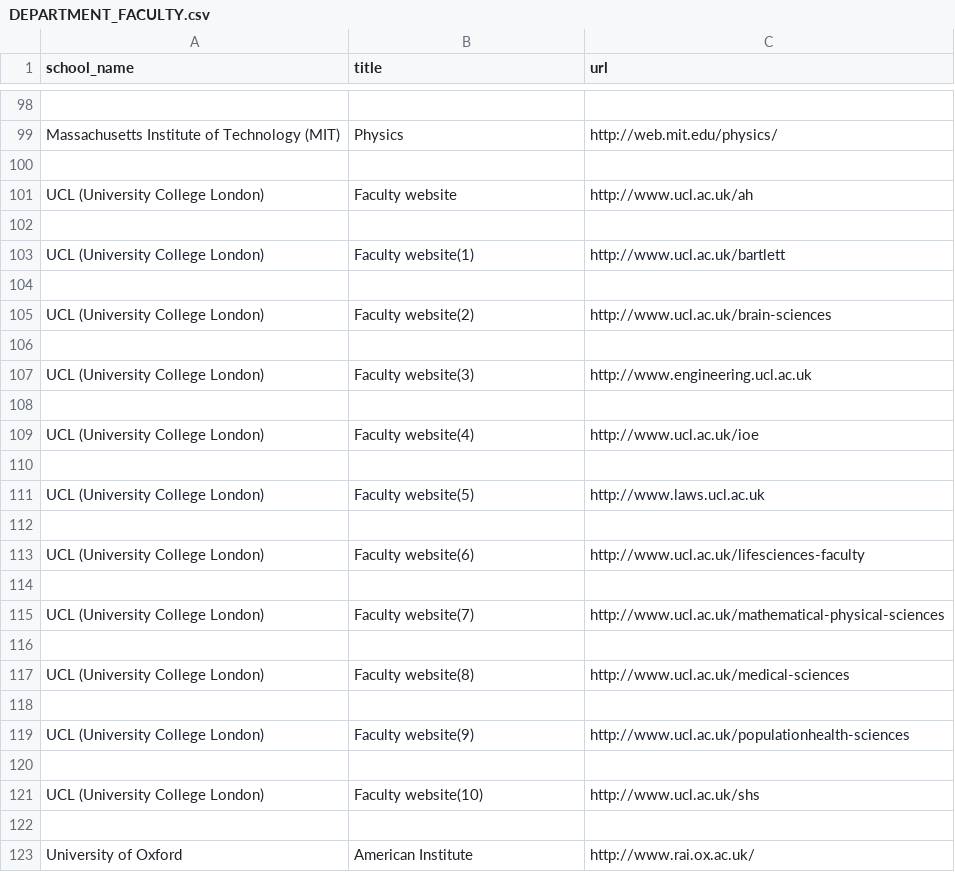
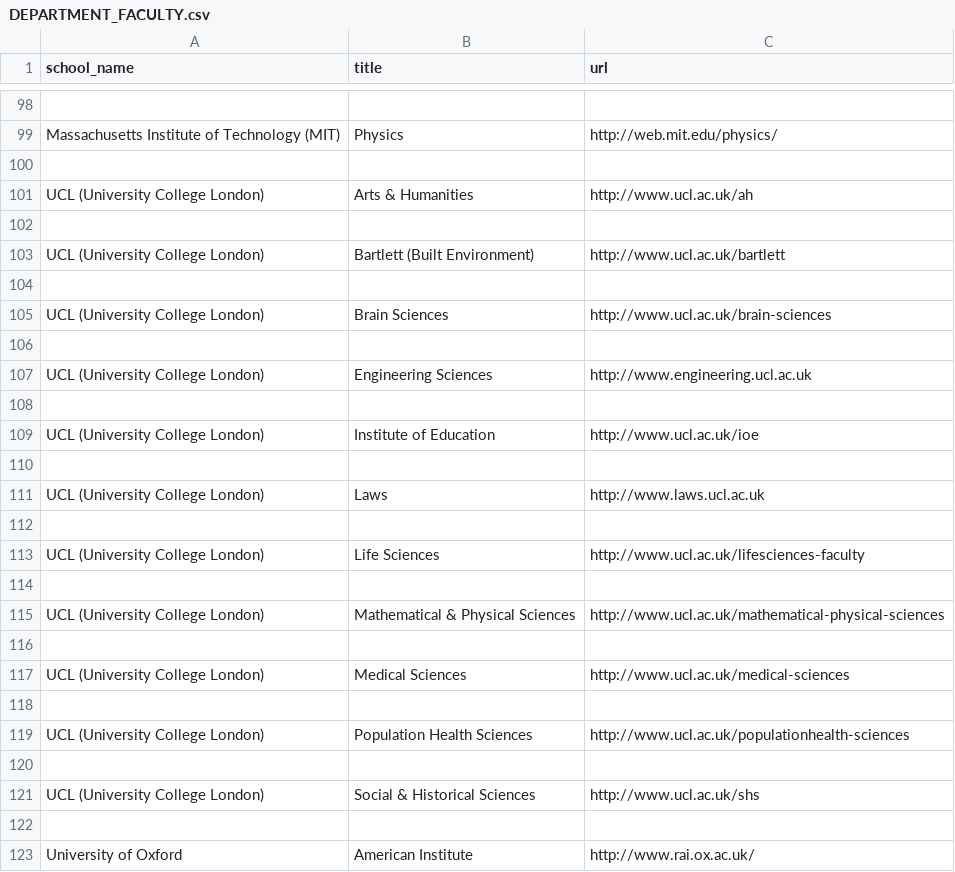
Before and after one commit to terryluzijian/BA-BT3101-Capstone-Project, a CSV file: Web Crawler/crawler/crawler/data/DEPARTMENT_FACULTY.csv, drawn as a sheet; only a part is shown, gaps mark what is left out.

Commit message:
Include Core Crawler

```diff
--- a/Web Crawler/crawler/crawler/data/DEPARTMENT_FACULTY.csv
+++ b/Web Crawler/crawler/crawler/data/DEPARTMENT_FACULTY.csv
@@ -100,23 +100,23 @@ Massachusetts Institute of Technology (MIT),Physics,http://web.mit.edu/physics/
 
-UCL (University College London),Faculty website,http://www.ucl.ac.uk/ah
+UCL (University College London),Arts & Humanities,http://www.ucl.ac.uk/ah
 
-UCL (University College London),Faculty website(1),http://www.ucl.ac.uk/bartlett
+UCL (University College London),Bartlett (Built Environment),http://www.ucl.ac.uk/bartlett
 
-UCL (University College London),Faculty website(2),http://www.ucl.ac.uk/brain-sciences
+UCL (University College London),Brain Sciences,http://www.ucl.ac.uk/brain-sciences
 
-UCL (University College London),Faculty website(3),http://www.engineering.ucl.ac.uk
+UCL (University College London),Engineering Sciences,http://www.engineering.ucl.ac.uk
 
-UCL (University College London),Faculty website(4),http://www.ucl.ac.uk/ioe
+UCL (University College London),Institute of Education,http://www.ucl.ac.uk/ioe
 
-UCL (University College London),Faculty website(5),http://www.laws.ucl.ac.uk
+UCL (University College London),Laws,http://www.laws.ucl.ac.uk
 
-UCL (University College London),Faculty website(6),http://www.ucl.ac.uk/lifesciences-faculty
+UCL (University College London),Life Sciences,http://www.ucl.ac.uk/lifesciences-faculty
 
-UCL (University College London),Faculty website(7),http://www.ucl.ac.uk/mathematical-physical-sciences
+UCL (University College London),Mathematical & Physical Sciences,http://www.ucl.ac.uk/mathematical-physical-sciences
 
-UCL (University College London),Faculty website(8),http://www.ucl.ac.uk/medical-sciences
+UCL (University College London),Medical Sciences,http://www.ucl.ac.uk/medical-sciences
 
-UCL (University College London),Faculty website(9),http://www.ucl.ac.uk/populationhealth-sciences
+UCL (University College London),Population Health Sciences,http://www.ucl.ac.uk/populationhealth-sciences
 
-UCL (University College London),Faculty website(10),http://www.ucl.ac.uk/shs
+UCL (University College London),Social & Historical Sciences,http://www.ucl.ac.uk/shs
 
```
Also changed, not shown: 4 other files.
